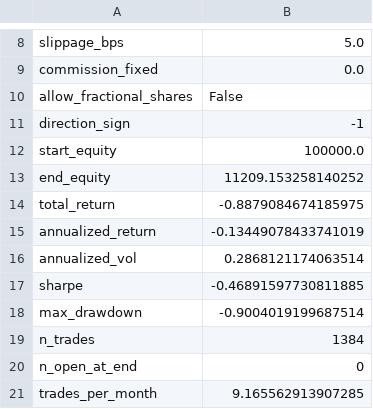
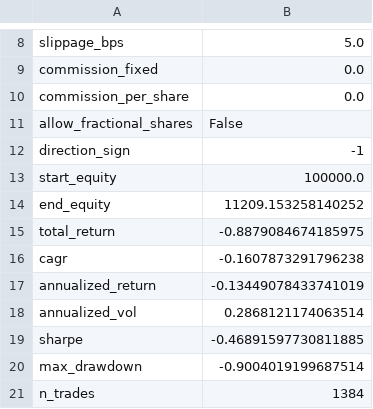
Before and after one commit to sreejaghose/GDX-, a CSV file: results/backtest/summary.csv, drawn as a sheet; only a part is shown, gaps mark what is left out; the shorter side is filled out with more unchanged rows.

```diff
--- a/results/backtest/summary.csv
+++ b/results/backtest/summary.csv
@@ -9,2 +9,3 @@ slippage_bps,5.0
 commission_fixed,0.0
+commission_per_share,0.0
 allow_fractional_shares,False
@@ -14,2 +15,3 @@ end_equity,11209.153258140252
 total_return,-0.8879084674185975
+cagr,-0.1607873291796238
 annualized_return,-0.13449078433741019
```
Also changed, not shown: results/backtest/account_size_sensitivity.csv, results/backtest/exit_rule_comparison.csv, 4 other files.
